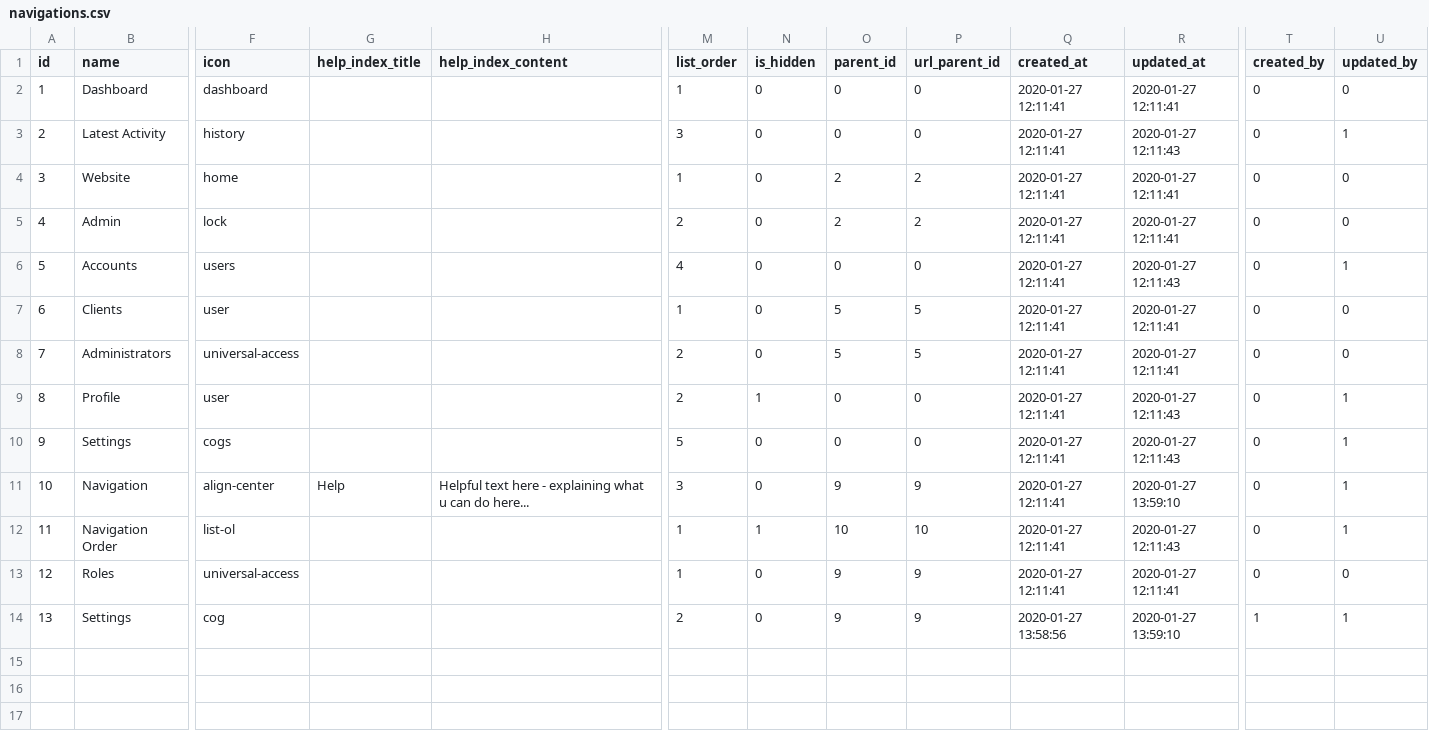
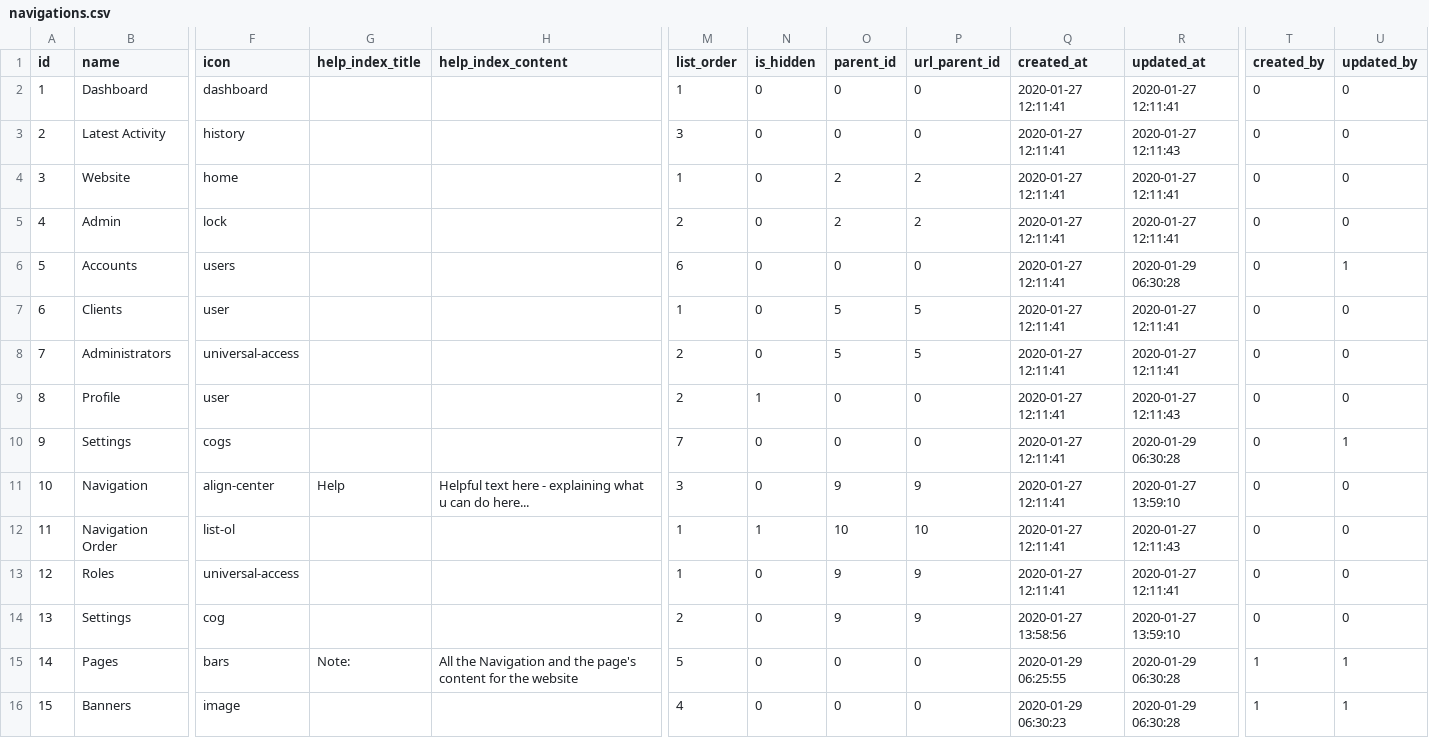
Before and after one commit to bpocallaghan/titan-starter-website, a CSV file: database/seeds/csv/navigations.csv, drawn as a sheet; only a part is shown, gaps mark what is left out; rows hold the shown columns only; the diff names each change by its address in the sheet, - before the commit and + after, or states it on an @@ line.

```diff
--- a/database/seeds/csv/navigations.csv
+++ b/database/seeds/csv/navigations.csv
-U3 (updated_by): 1
+U3 (updated_by): 0
-M6 (list_order): 4
+M6 (list_order): 6
-R6 (updated_at): 2020-01-27 12:11:43
+R6 (updated_at): 2020-01-29 06:30:28
-U9 (updated_by): 1
+U9 (updated_by): 0
-M10 (list_order): 5
+M10 (list_order): 7
-R10 (updated_at): 2020-01-27 12:11:43
+R10 (updated_at): 2020-01-29 06:30:28
-U11:U12 (updated_by): 1
+U11:U12 (updated_by): 0
-T14 (created_by): 1
+T14 (created_by): 0
-U14 (updated_by): 1
+U14 (updated_by): 0
+row 15: 14 | Pages | bars | Note: | All the Navigation and the page's content for the website | 5 | 0 | 0 | 0 | 2020-01-29 06:25:55 | 2020-01-29 06:30:28 | 1 | 1
+row 16: 15 | Banners | image |  |  | 4 | 0 | 0 | 0 | 2020-01-29 06:30:23 | 2020-01-29 06:30:28 | 1 | 1
```
Also changed, not shown: database/seeds/csv/navigation_role.csv, 34 other files.
